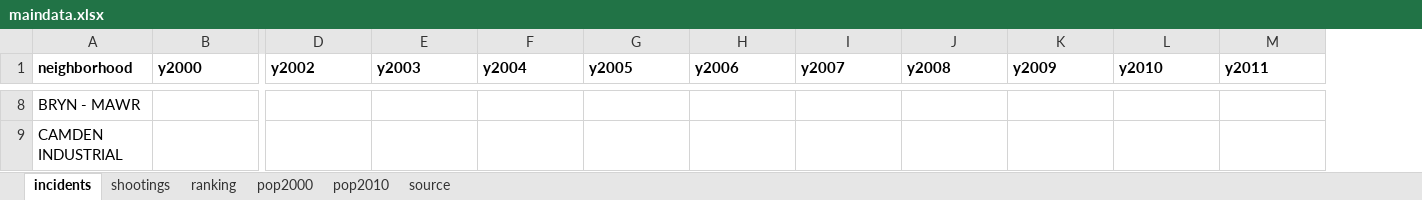
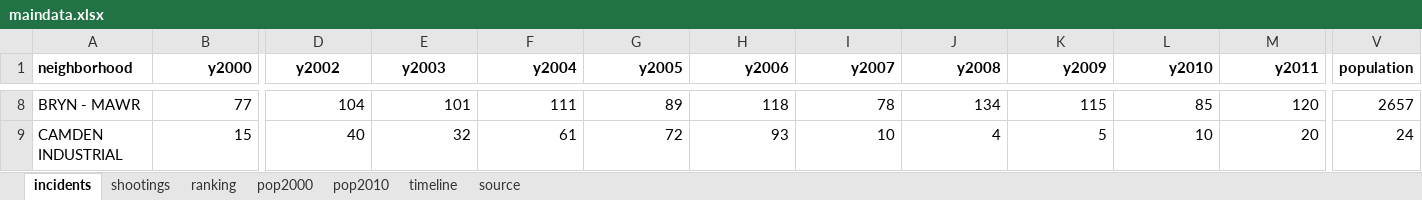
Before and after one commit to striblab/20170726-crimerates, an Excel workbook: builds/production/data/maindata.xlsx, sheet incidents, drawn as a sheet; only a part is shown, gaps mark what is left out; values as stored, in another font and other column widths than the file's, no borders; the diff covers the shown part only; the diff names each change by its address in the sheet, - before the commit and + after, or states it on an @@ line.

```diff
--- a/builds/production/data/maindata.xlsx (sheet incidents)
+++ b/builds/production/data/maindata.xlsx (sheet incidents)
+sheet tab: timeline
+column V (population), rows 8-9: 2657 | 24
-B1 alignment: left
+B1 alignment: right
-D1:E1 alignment: left
+D1:E1 alignment: center
-F1:M1 alignment: left
+F1:M1 alignment: right
-B8 (y2000): (empty)
+B8 (y2000): 77
-D8 (y2002): (empty)
+D8 (y2002): 104
-E8 (y2003): (empty)
+E8 (y2003): 101
-F8 (y2004): (empty)
+F8 (y2004): 111
-G8 (y2005): (empty)
+G8 (y2005): 89
-H8 (y2006): (empty)
+H8 (y2006): 118
-I8 (y2007): (empty)
+I8 (y2007): 78
-J8 (y2008): (empty)
+J8 (y2008): 134
-K8 (y2009): (empty)
+K8 (y2009): 115
-L8 (y2010): (empty)
+L8 (y2010): 85
-M8 (y2011): (empty)
+M8 (y2011): 120
-B9 (y2000): (empty)
+B9 (y2000): 15
-D9 (y2002): (empty)
+D9 (y2002): 40
-E9 (y2003): (empty)
+E9 (y2003): 32
-F9 (y2004): (empty)
+F9 (y2004): 61
-G9 (y2005): (empty)
+G9 (y2005): 72
-H9 (y2006): (empty)
+H9 (y2006): 93
-I9 (y2007): (empty)
+I9 (y2007): 10
-J9 (y2008): (empty)
+J9 (y2008): 4
-K9 (y2009): (empty)
+K9 (y2009): 5
-L9 (y2010): (empty)
+L9 (y2010): 10
-M9 (y2011): (empty)
+M9 (y2011): 20
```
Also changed, not shown: 1300 edited cells and cell formats elsewhere in this sheet, sheet ranking, builds/development/data/_raw/maindata.xlsx, 2 other files.
